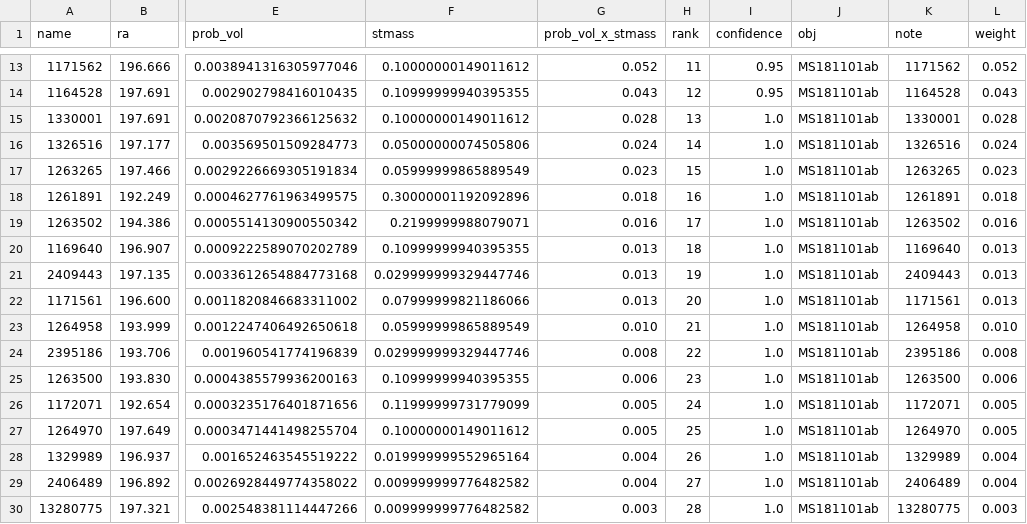
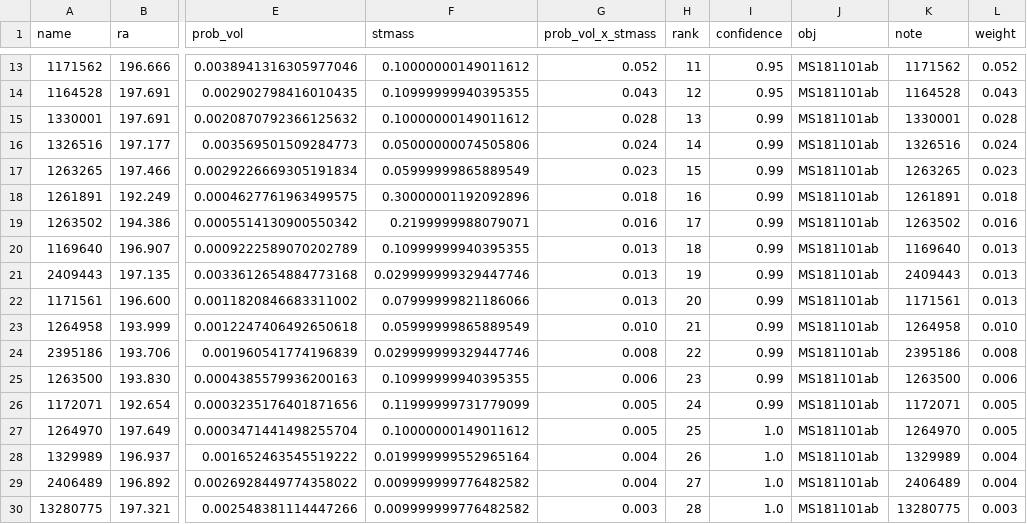
Before and after one commit to SilverRon/GeckoDigestor, a CSV file: output/MS181101ab_INITIAL/HostGalaxyCatalog_90.csv, drawn as a sheet; only a part is shown, gaps mark what is left out; the diff names each change by its address in the sheet, - before the commit and + after, or states it on an @@ line.

```diff
--- a/output/MS181101ab_INITIAL/HostGalaxyCatalog_90.csv
+++ b/output/MS181101ab_INITIAL/HostGalaxyCatalog_90.csv
-I15:I26 (confidence): 1.0
+I15:I26 (confidence): 0.99
```
Also changed, not shown: output/MS181101ab_INITIAL/SkyGridCatalog_CBNUO_90.csv, output/MS181101ab_INITIAL/SkyGridCatalog_KCT_90.csv, 25 other files.
